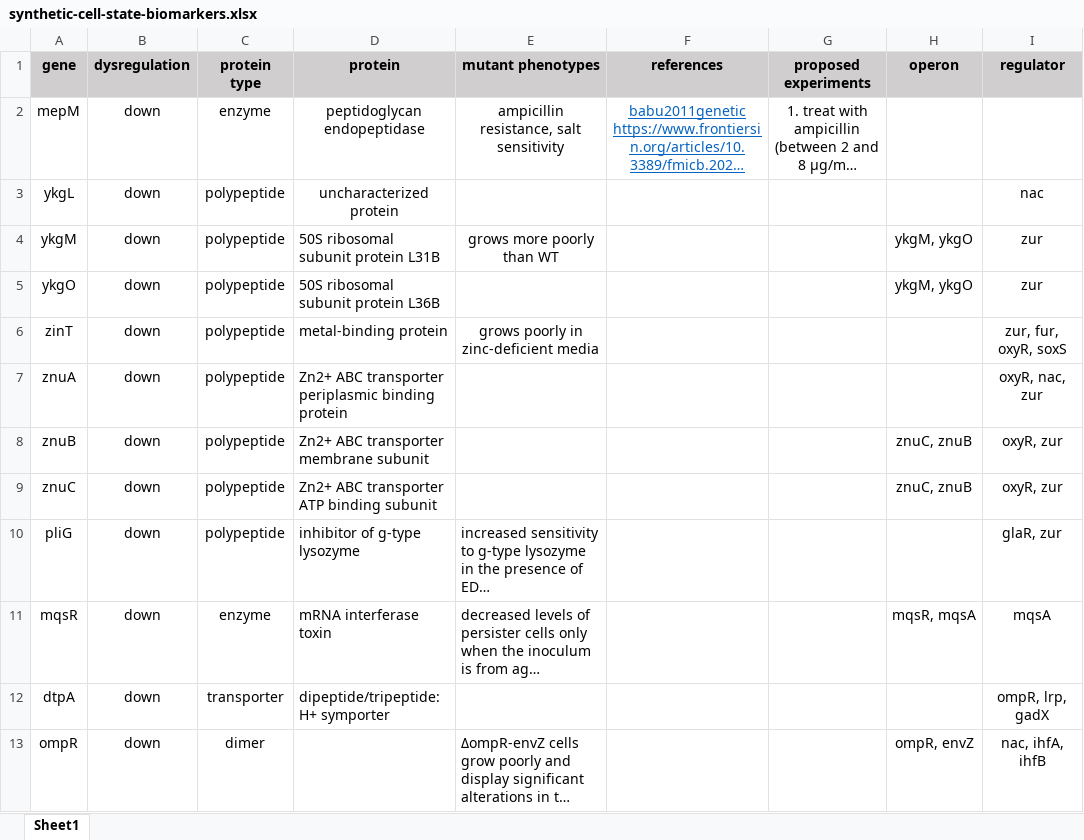
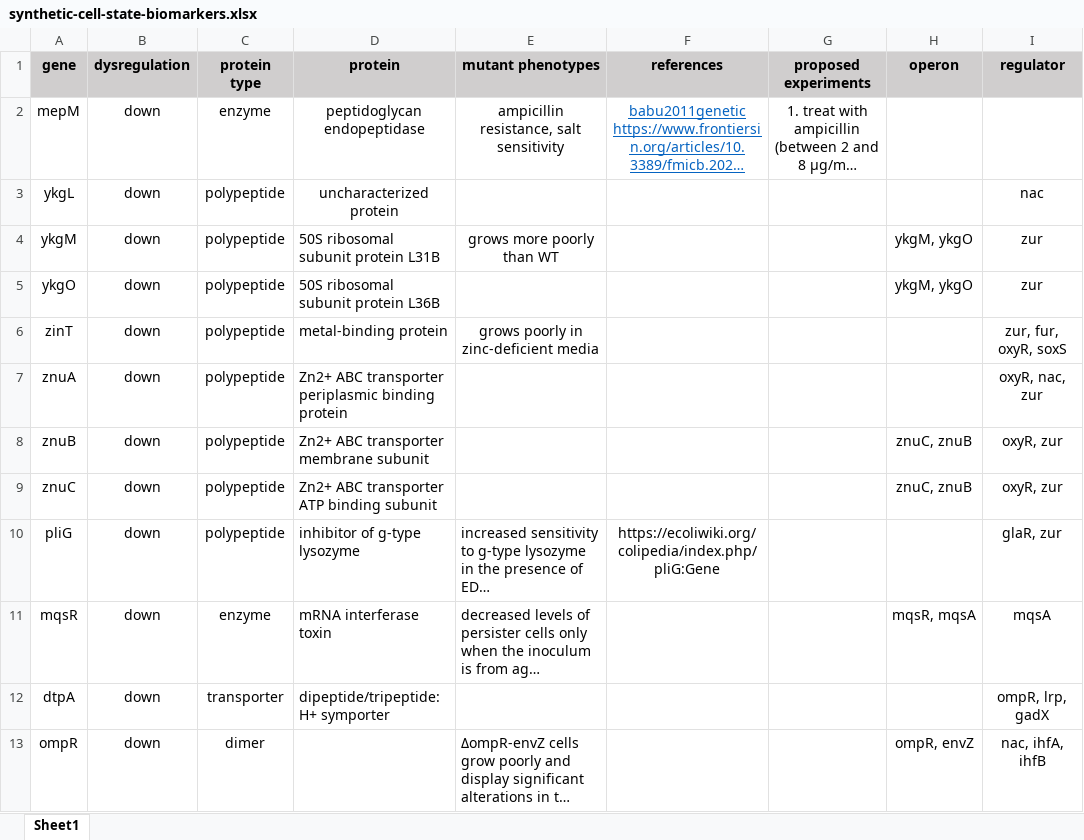
Before and after one commit to AqibHasnain/circuit-state, an Excel workbook: synthetic-cell-state-biomarkers.xlsx, sheet Sheet1, drawn as a sheet; only a part is shown; long unchanged cells end in …; values as stored, in another font and other column widths than the file's, no borders; the diff names each change by its address in the sheet, - before the commit and + after, or states it on an @@ line.

```diff
--- a/synthetic-cell-state-biomarkers.xlsx (sheet Sheet1)
+++ b/synthetic-cell-state-biomarkers.xlsx (sheet Sheet1)
-F10 (references): (empty)
+F10 (references): https://ecoliwiki.org/colipedia/index.php/pliG:Gene
```
Also changed, not shown: plate-reader-screens/plate_layouts.xlsx, 5 other files.
